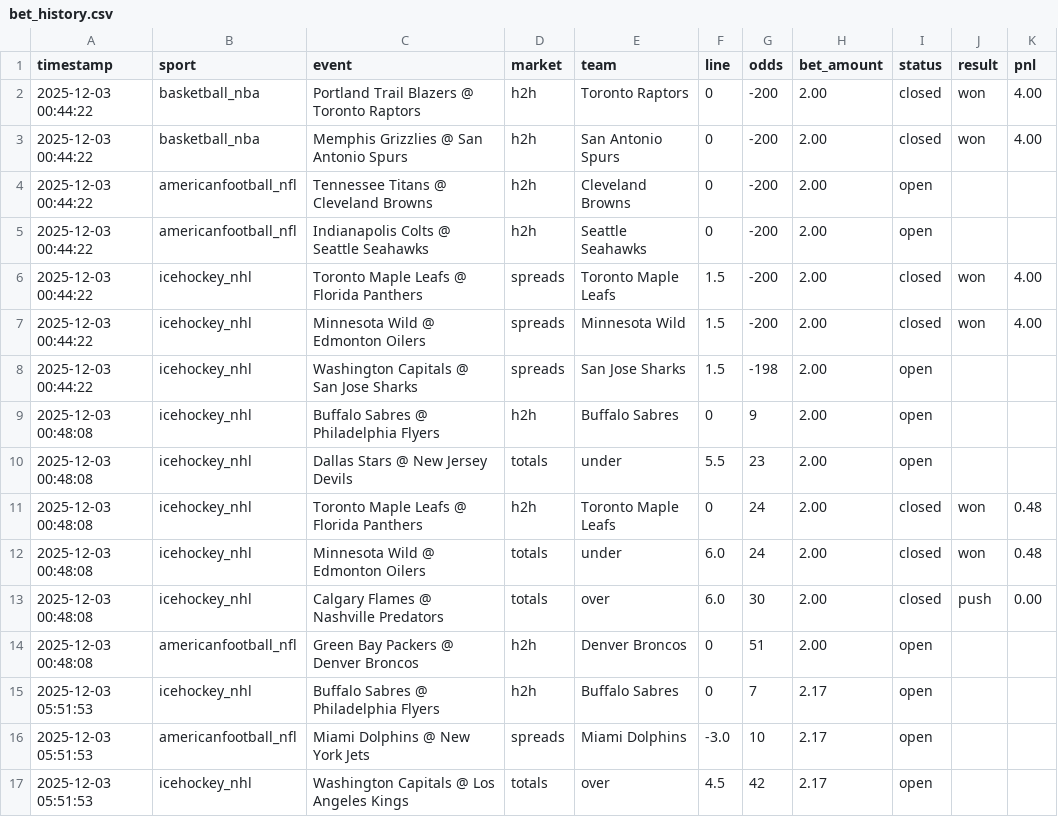
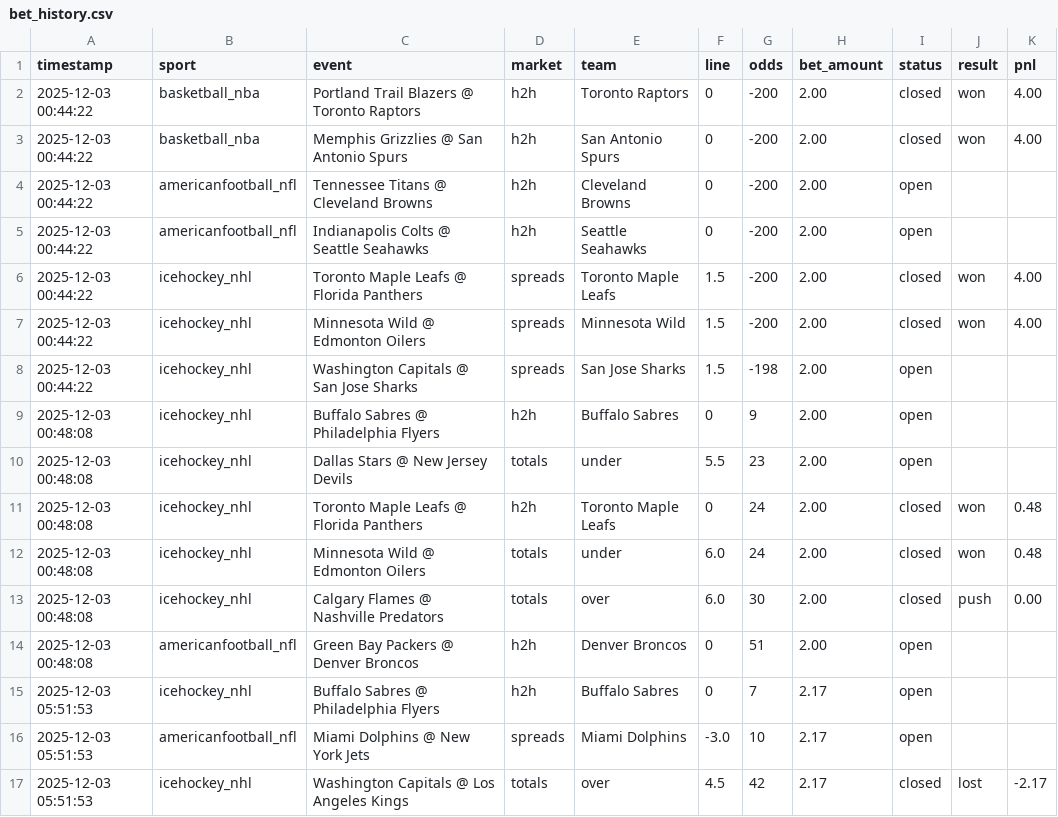
Before and after one commit to djhead86/smartpicks-site, a CSV file: bet_history.csv, drawn as a sheet.

```diff
--- a/bet_history.csv
+++ b/bet_history.csv
@@ -16,2 +16,2 @@ timestamp,sport,event,market,team,line,odds,bet_amount,status,result,pnl
 2025-12-03 05:51:53,americanfootball_nfl,Miami Dolphins @ New York Jets,spreads,Miami Dolphins,-3.0,10,2.17,open,,
-2025-12-03 05:51:53,icehockey_nhl,Washington Capitals @ Los Angeles Kings,totals,over,4.5,42,2.17,open,,
+2025-12-03 05:51:53,icehockey_nhl,Washington Capitals @ Los Angeles Kings,totals,over,4.5,42,2.17,closed,lost,-2.17
```
Also changed, not shown: 2 other files.
